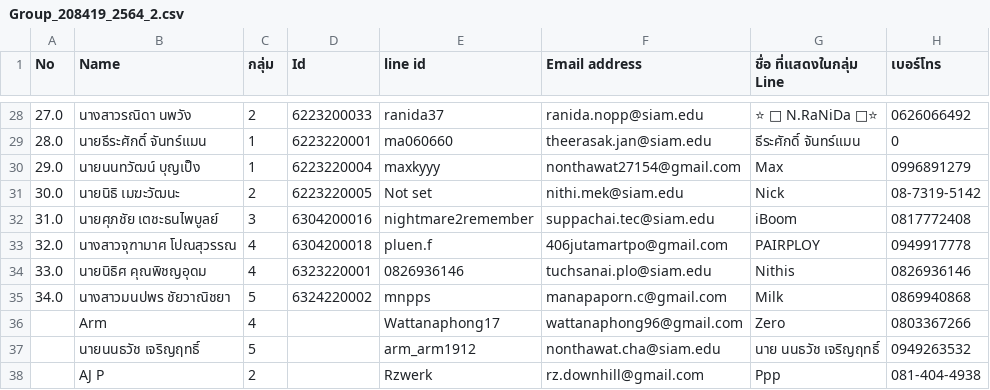
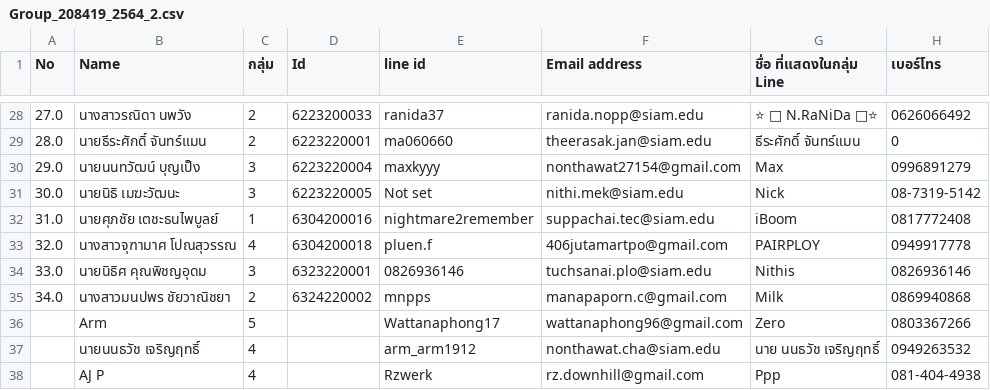
Before and after one commit to Tuchsanai/152-478-Introduction-to-Deep-Learning-for-Artificial-Intelligence-Engineering, a CSV file: Group/Group_208419_2564_2.csv, drawn as a sheet; only a part is shown, gaps mark what is left out; the diff covers the shown part only; the diff names each change by its address in the sheet, - before the commit and + after, or states it on an @@ line.

```diff
--- a/Group/Group_208419_2564_2.csv
+++ b/Group/Group_208419_2564_2.csv
-C29 (กลุ่ม): 1
+C29 (กลุ่ม): 2
-C30 (กลุ่ม): 1
+C30 (กลุ่ม): 3
-C31 (กลุ่ม): 2
+C31 (กลุ่ม): 3
-C32 (กลุ่ม): 3
+C32 (กลุ่ม): 1
-C34 (กลุ่ม): 4
+C34 (กลุ่ม): 3
-C35 (กลุ่ม): 5
+C35 (กลุ่ม): 2
-C36 (กลุ่ม): 4
+C36 (กลุ่ม): 5
-C37 (กลุ่ม): 5
+C37 (กลุ่ม): 4
-C38 (กลุ่ม): 2
+C38 (กลุ่ม): 4
```
Also changed, not shown: 24 edited cells elsewhere in this file, Group/data.csv, 2 other files.
